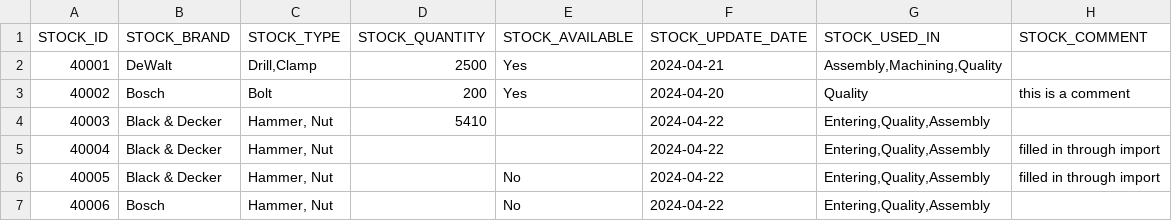
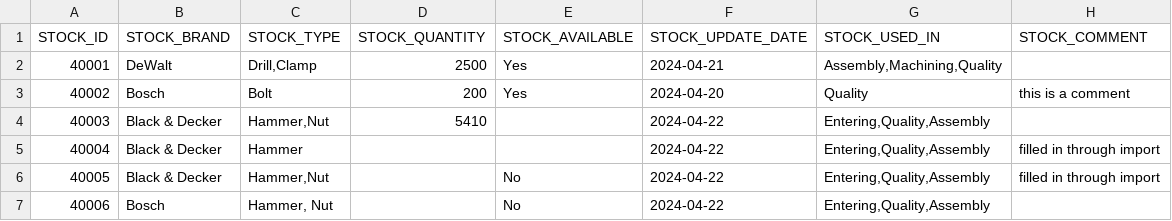
Before and after one commit to icolaes/csv, a CSV file: stock_tools_new.csv, drawn as a sheet.

Commit message:
Update stock_tools_new.csv

```diff
--- a/stock_tools_new.csv
+++ b/stock_tools_new.csv
@@ -3,5 +3,5 @@
 40002;Bosch;Bolt;200;Yes;2024-04-20;Quality;this is a comment
-40003;Black & Decker;Hammer, Nut;5410;;2024-04-22;Entering,Quality,Assembly;
-40004;Black & Decker;Hammer, Nut;;;2024-04-22;Entering,Quality,Assembly;filled in through import
-40005;Black & Decker;Hammer, Nut;;No;2024-04-22;Entering,Quality,Assembly;filled in through import
+40003;Black & Decker;Hammer,Nut;5410;;2024-04-22;Entering,Quality,Assembly;
+40004;Black & Decker;Hammer;;;2024-04-22;Entering,Quality,Assembly;filled in through import
+40005;Black & Decker;Hammer,Nut;;No;2024-04-22;Entering,Quality,Assembly;filled in through import
 40006;Bosch;Hammer, Nut;;No;2024-04-22;Entering,Quality,Assembly;
```
